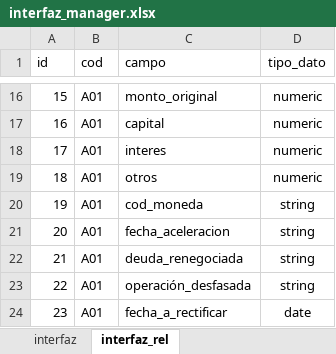
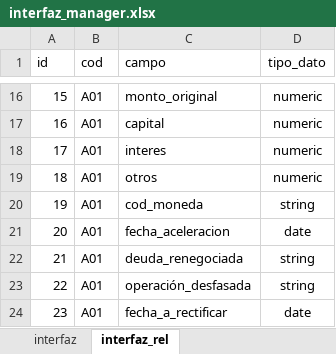
Before and after one commit to Soulcito/finReport, an Excel workbook: contenedores/airflow/mantenedores/interfaz_manager.xlsx, sheet interfaz_rel, drawn as a sheet; only a part is shown, gaps mark what is left out; values as stored, in another font and other column widths than the file's, no borders; the diff names each change by its address in the sheet, - before the commit and + after, or states it on an @@ line.

```diff
--- a/contenedores/airflow/mantenedores/interfaz_manager.xlsx (sheet interfaz_rel)
+++ b/contenedores/airflow/mantenedores/interfaz_manager.xlsx (sheet interfaz_rel)
-D21 (tipo_dato): string
+D21 (tipo_dato): date
```
Also changed, not shown: Analisis/Interfaces/interfaces.xlsx, 1 other file.
